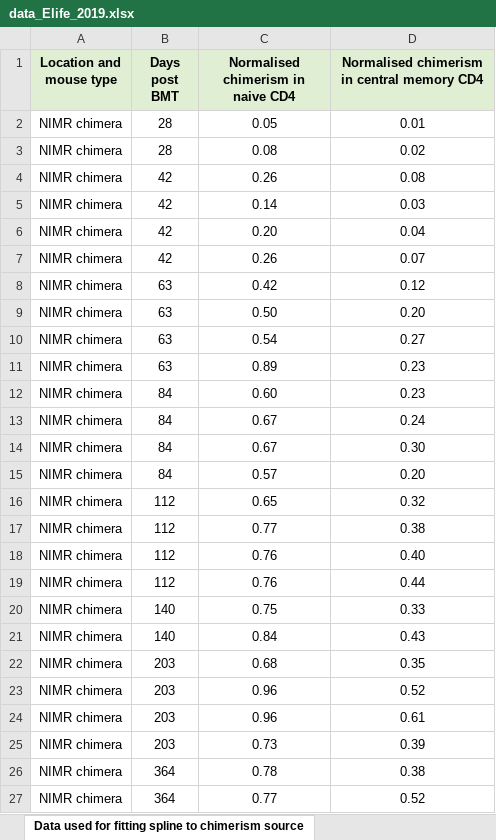
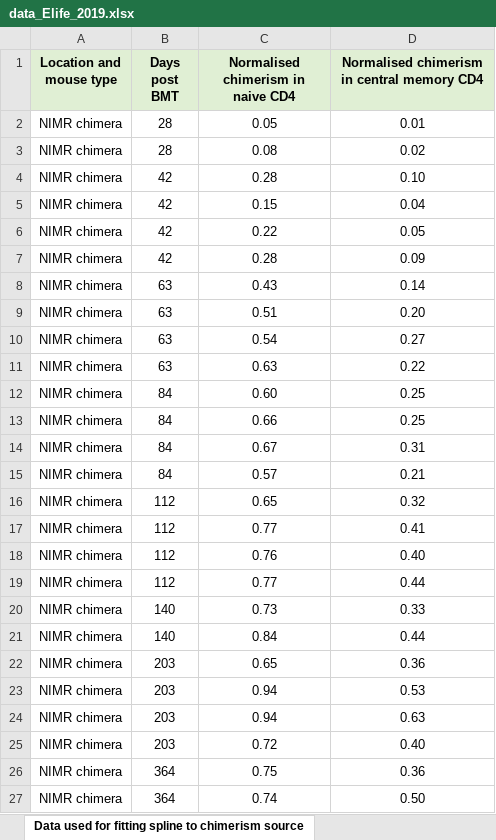
Before and after one commit to elifesciences-publications/memory-CD4-and-dirt, an Excel workbook: data_Elife_2019.xlsx, sheet Data used for fitting spline to chimerism source, drawn as a sheet; only a part is shown; values as stored, in another font and other column widths than the file's, no borders; removed rows and columns are numbered as before the commit, all else as after; the diff covers the shown part only; the diff names each change by its address in the sheet, - before the commit and + after, or states it on an @@ line.

```diff
--- a/data_Elife_2019.xlsx (sheet Data used for fitting spline to chimerism source)
+++ b/data_Elife_2019.xlsx (sheet Data used for fitting spline to chimerism source)
-C4: 0.26
+C4: 0.28
-D4: 0.08
+D4: 0.10
-row 5: NIMR chimera | 42 | 0.14 | 0.03
-C5: 0.20
+C5: 0.15
-C6: 0.26
+C6: 0.22
-D6: 0.07
+D6: 0.05
+row 7: NIMR chimera | 42 | 0.28 | 0.09
-C8: 0.42
+C8: 0.43
-D8: 0.12
+D8: 0.14
-C9: 0.50
+C9: 0.51
-C11: 0.89
+C11: 0.63
-D11: 0.23
+D11: 0.22
-D12: 0.23
+D12: 0.25
-C13: 0.67
+C13: 0.66
-D13: 0.24
+D13: 0.25
-D14: 0.30
+D14: 0.31
-D15: 0.20
+D15: 0.21
-D17: 0.38
+D17: 0.41
-C19: 0.76
+C19: 0.77
-C20: 0.75
+C20: 0.73
-D21: 0.43
+D21: 0.44
-C22: 0.68
+C22: 0.65
-D22: 0.35
+D22: 0.36
-C23:C24: 0.96
+C23:C24: 0.94
-D23: 0.52
+D23: 0.53
-D24: 0.61
+D24: 0.63
-C25: 0.73
+C25: 0.72
-D25: 0.39
+D25: 0.40
-C26: 0.78
+C26: 0.75
-D26: 0.38
+D26: 0.36
-C27: 0.77
+C27: 0.74
-D27: 0.52
+D27: 0.50
```
Also changed, not shown: 25 added rows, 25 removed rows, 2 moved rows and 106 edited cells elsewhere in this sheet, sheet UCL & NIMR adult chimeras data, 2 other files.
